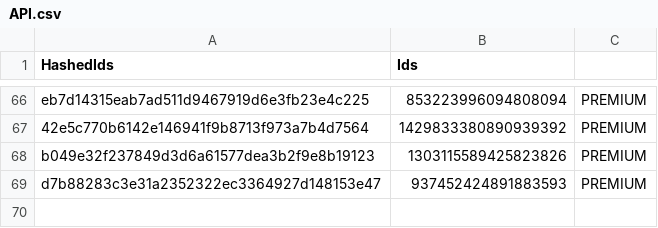
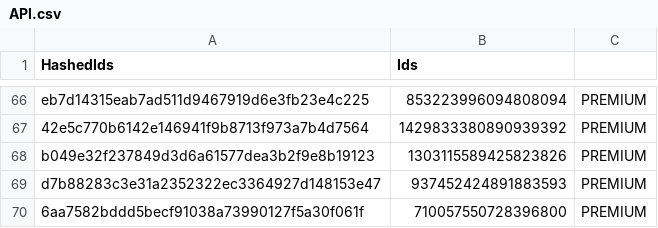
Before and after one commit to vertex-peak/API, a CSV file: API.csv, drawn as a sheet; only a part is shown, gaps mark what is left out; the diff names each change by its address in the sheet, - before the commit and + after, or states it on an @@ line.

Commit message:
Update Premium/Booster CSV

```diff
--- a/API.csv
+++ b/API.csv
+row 70: 6aa7582bddd5becf91038a73990127f5a30f061f | 710057550728396800 | PREMIUM
```
